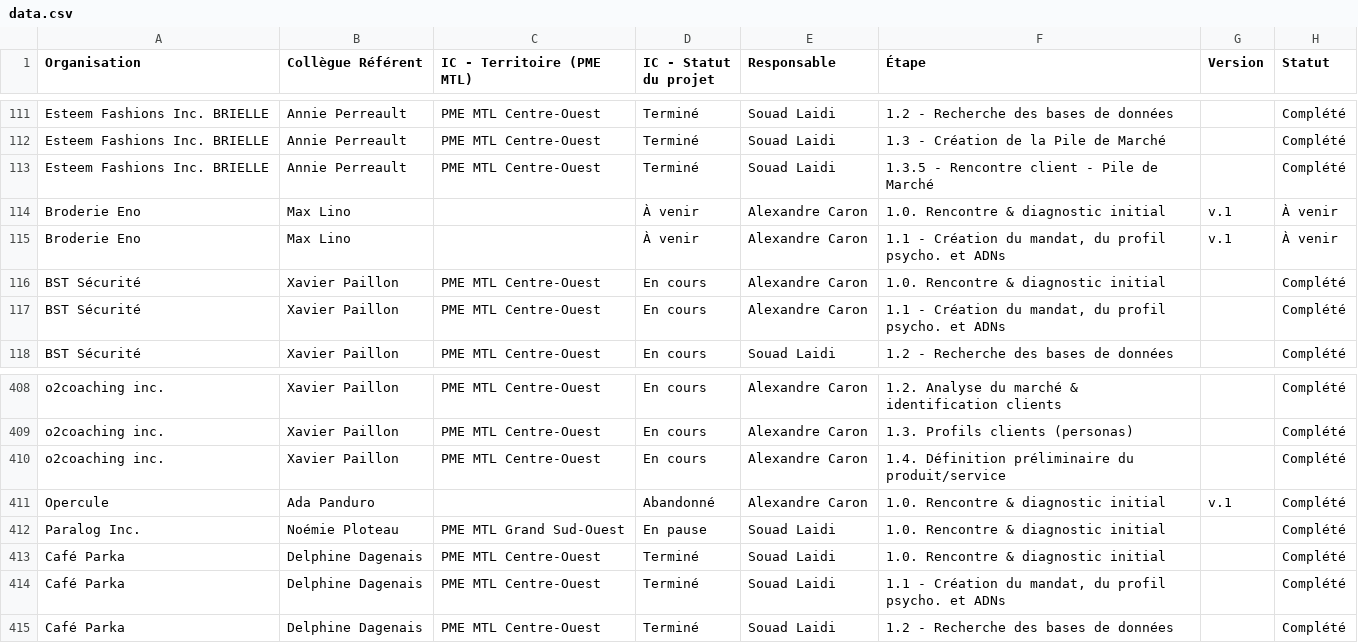
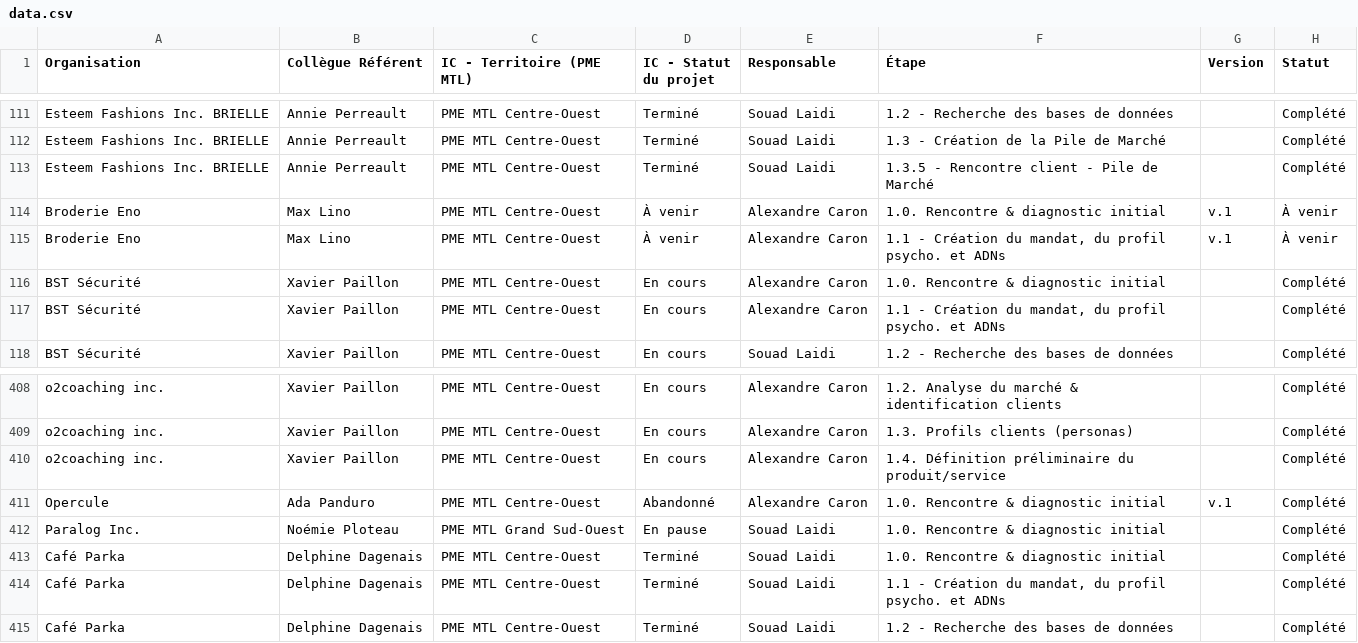
Before and after one commit to MagellanPIC/dossiers, a CSV file: data.csv, drawn as a sheet; only a part is shown, gaps mark what is left out; the diff names each change by its address in the sheet, - before the commit and + after, or states it on an @@ line.

Commit message:
Mise à jour data.csv - 2026-10-29

```diff
--- a/data.csv
+++ b/data.csv
-C114:C115 (IC - Territoire (PME MTL)): (empty)
+C114:C115 (IC - Territoire (PME MTL)): PME MTL Centre-Ouest
-C411 (IC - Territoire (PME MTL)): (empty)
+C411 (IC - Territoire (PME MTL)): PME MTL Centre-Ouest
```
